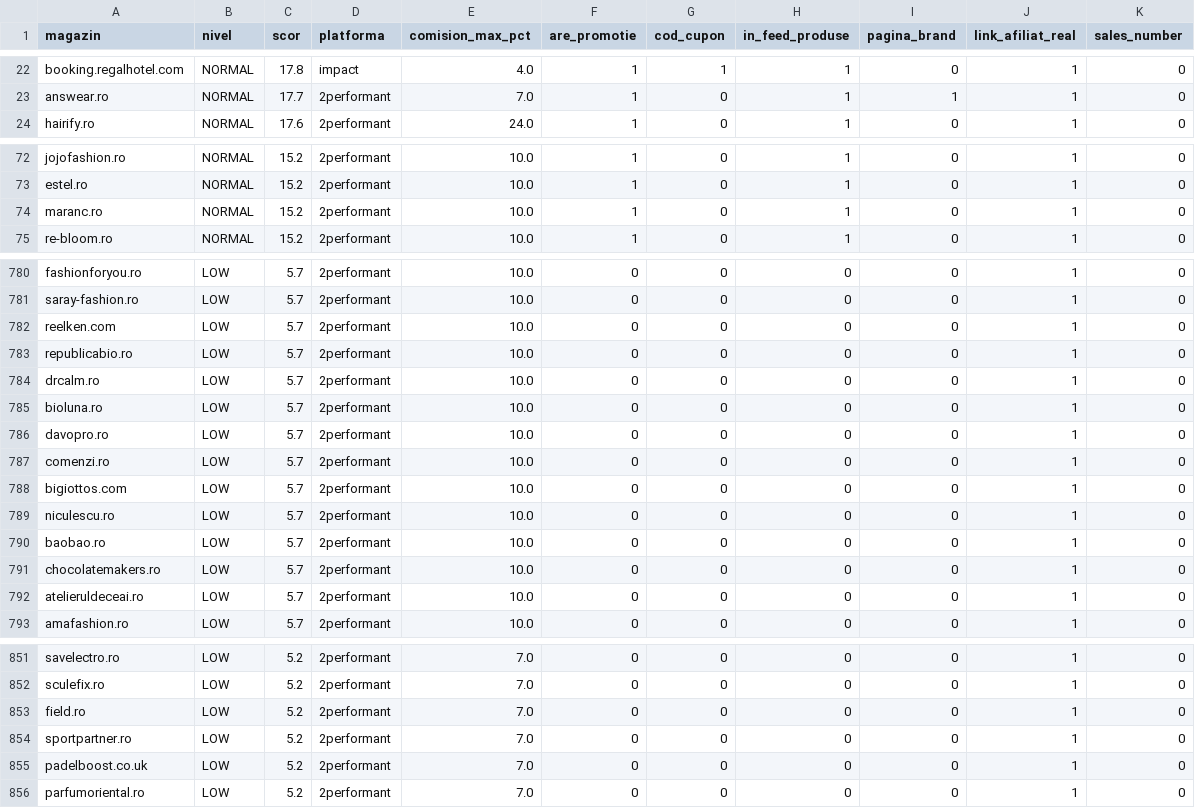
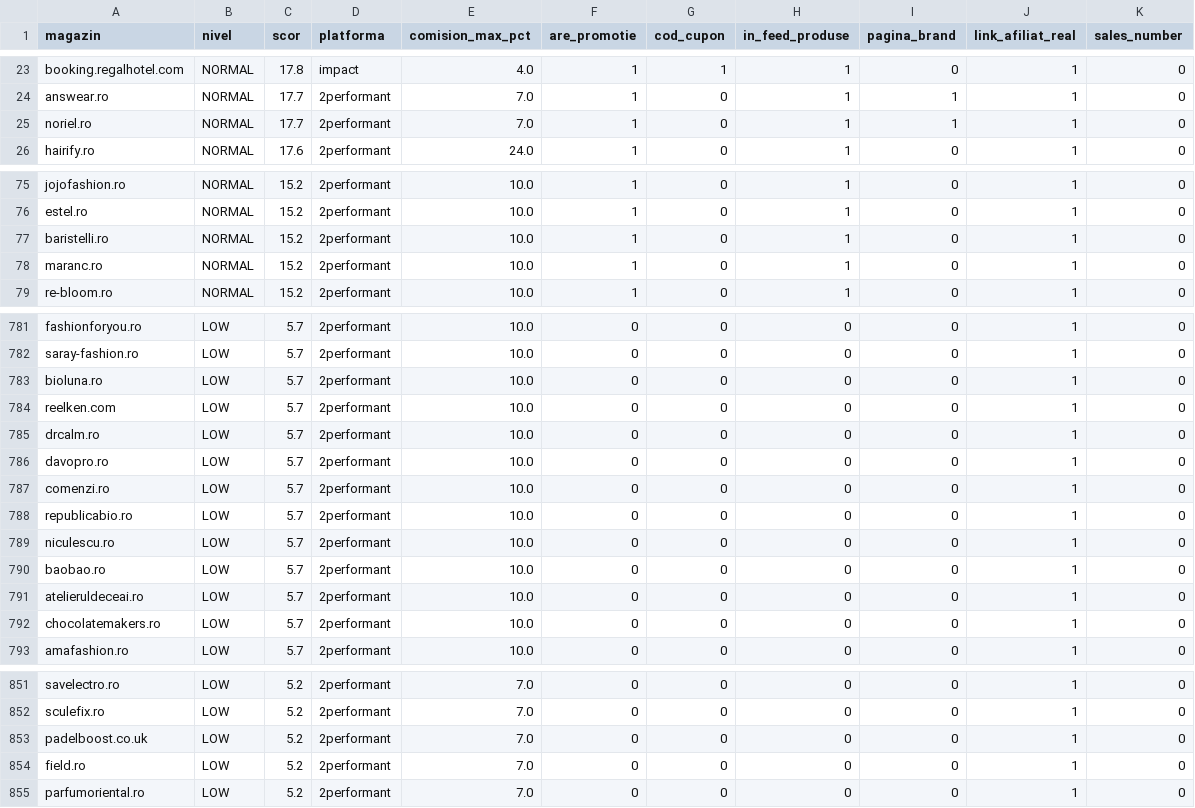
Before and after one commit to alexmarius855-gif/AmCupon, a CSV file: data/scor-comercianti.csv, drawn as a sheet; only a part is shown, gaps mark what is left out; the diff covers the shown part only.

```diff
--- a/data/scor-comercianti.csv
+++ b/data/scor-comercianti.csv
@@ -23,2 +24,3 @@ booking.regalhotel.com,NORMAL,17.8,impact,4.0,1,1,1,0,1,0
 answear.ro,NORMAL,17.7,2performant,7.0,1,0,1,1,1,0
+noriel.ro,NORMAL,17.7,2performant,7.0,1,0,1,1,1,0
 hairify.ro,NORMAL,17.6,2performant,24.0,1,0,1,0,1,0
@@ -73,2 +76,3 @@ jojofashion.ro,NORMAL,15.2,2performant,10.0,1,0,1,0,1,0
 estel.ro,NORMAL,15.2,2performant,10.0,1,0,1,0,1,0
+baristelli.ro,NORMAL,15.2,2performant,10.0,1,0,1,0,1,0
 maranc.ro,NORMAL,15.2,2performant,10.0,1,0,1,0,1,0
@@ -781,13 +782,12 @@ fashionforyou.ro,LOW,5.7,2performant,10.0,0,0,0,0,1,0
 saray-fashion.ro,LOW,5.7,2performant,10.0,0,0,0,0,1,0
+bioluna.ro,LOW,5.7,2performant,10.0,0,0,0,0,1,0
 reelken.com,LOW,5.7,2performant,10.0,0,0,0,0,1,0
-republicabio.ro,LOW,5.7,2performant,10.0,0,0,0,0,1,0
 drcalm.ro,LOW,5.7,2performant,10.0,0,0,0,0,1,0
-bioluna.ro,LOW,5.7,2performant,10.0,0,0,0,0,1,0
 davopro.ro,LOW,5.7,2performant,10.0,0,0,0,0,1,0
 comenzi.ro,LOW,5.7,2performant,10.0,0,0,0,0,1,0
-bigiottos.com,LOW,5.7,2performant,10.0,0,0,0,0,1,0
+republicabio.ro,LOW,5.7,2performant,10.0,0,0,0,0,1,0
 niculescu.ro,LOW,5.7,2performant,10.0,0,0,0,0,1,0
 baobao.ro,LOW,5.7,2performant,10.0,0,0,0,0,1,0
+atelieruldeceai.ro,LOW,5.7,2performant,10.0,0,0,0,0,1,0
 chocolatemakers.ro,LOW,5.7,2performant,10.0,0,0,0,0,1,0
-atelieruldeceai.ro,LOW,5.7,2performant,10.0,0,0,0,0,1,0
 amafashion.ro,LOW,5.7,2performant,10.0,0,0,0,0,1,0
@@ -852,5 +852,4 @@ savelectro.ro,LOW,5.2,2performant,7.0,0,0,0,0,1,0
 sculefix.ro,LOW,5.2,2performant,7.0,0,0,0,0,1,0
+padelboost.co.uk,LOW,5.2,2performant,7.0,0,0,0,0,1,0
 field.ro,LOW,5.2,2performant,7.0,0,0,0,0,1,0
-sportpartner.ro,LOW,5.2,2performant,7.0,0,0,0,0,1,0
-padelboost.co.uk,LOW,5.2,2performant,7.0,0,0,0,0,1,0
 parfumoriental.ro,LOW,5.2,2performant,7.0,0,0,0,0,1,0
```
Also changed, not shown: 5 added rows, 7 removed rows, 11 moved rows and 1 edited cell elsewhere in this file, 14 other files.
